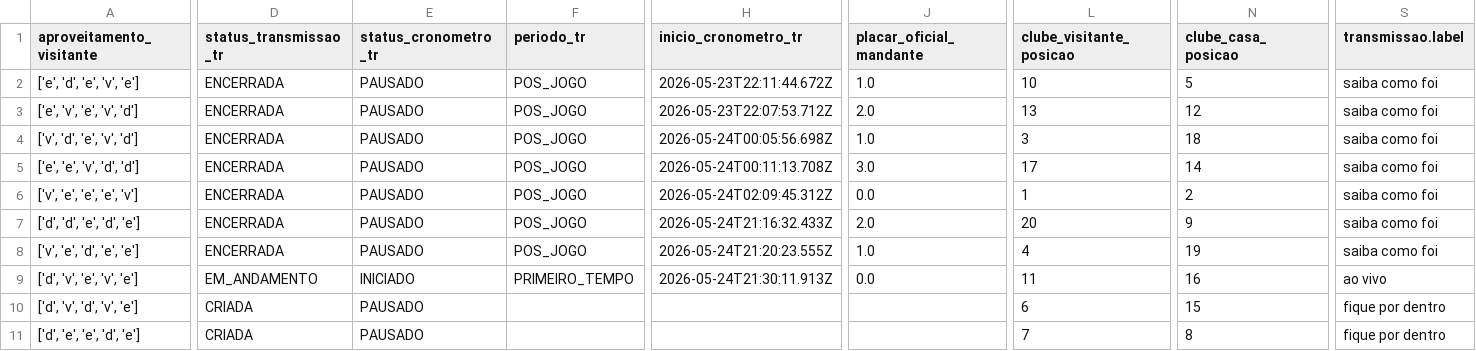
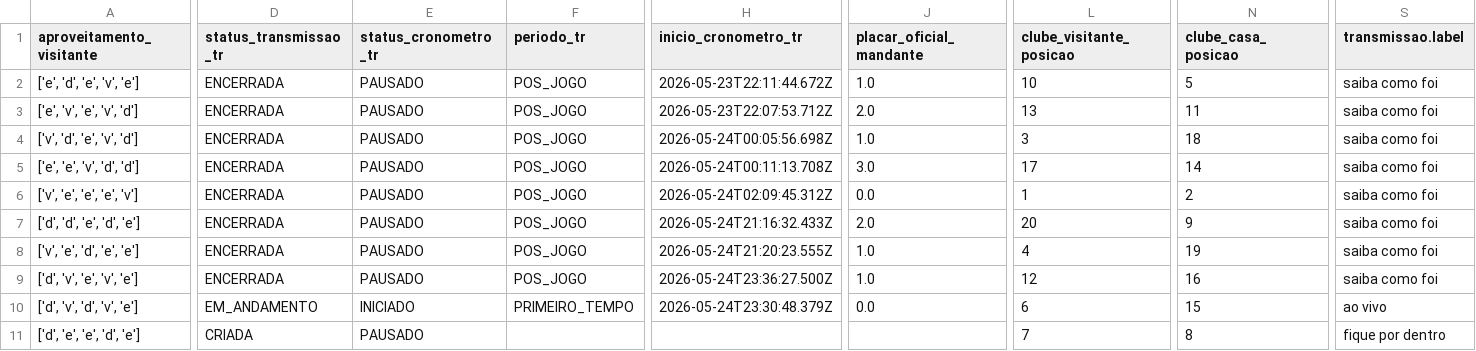
Before and after one commit to FilipeNamorato/extracaoCartola, a CSV file: docs/data/current/partidas.csv, drawn as a sheet; only a part is shown, gaps mark what is left out; the diff covers the shown part only; the diff names each change by its address in the sheet, - before the commit and + after, or states it on an @@ line.

```diff
--- a/docs/data/current/partidas.csv
+++ b/docs/data/current/partidas.csv
-N3 (clube_casa_posicao): 12
+N3 (clube_casa_posicao): 11
-D9 (status_transmissao_tr): EM_ANDAMENTO
+D9 (status_transmissao_tr): ENCERRADA
-E9 (status_cronometro_tr): INICIADO
+E9 (status_cronometro_tr): PAUSADO
-F9 (periodo_tr): PRIMEIRO_TEMPO
+F9 (periodo_tr): POS_JOGO
-H9 (inicio_cronometro_tr): 2026-05-24T21:30:11.913Z
+H9 (inicio_cronometro_tr): 2026-05-24T23:36:27.500Z
-J9 (placar_oficial_mandante): 0.0
+J9 (placar_oficial_mandante): 1.0
-L9 (clube_visitante_posicao): 11
+L9 (clube_visitante_posicao): 12
-S9 (transmissao.label): ao vivo
+S9 (transmissao.label): saiba como foi
-D10 (status_transmissao_tr): CRIADA
+D10 (status_transmissao_tr): EM_ANDAMENTO
-E10 (status_cronometro_tr): PAUSADO
+E10 (status_cronometro_tr): INICIADO
-F10 (periodo_tr): (empty)
+F10 (periodo_tr): PRIMEIRO_TEMPO
-H10 (inicio_cronometro_tr): (empty)
+H10 (inicio_cronometro_tr): 2026-05-24T23:30:48.379Z
-J10 (placar_oficial_mandante): (empty)
+J10 (placar_oficial_mandante): 0.0
-S10 (transmissao.label): fique por dentro
+S10 (transmissao.label): ao vivo
```
Also changed, not shown: 1 edited cell elsewhere in this file, docs/data/current/atletas.csv, docs/data/current/atletas_pontuados.csv, 14 other files.
